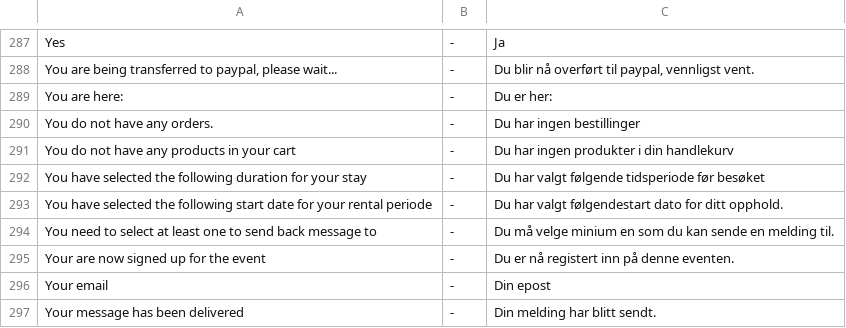
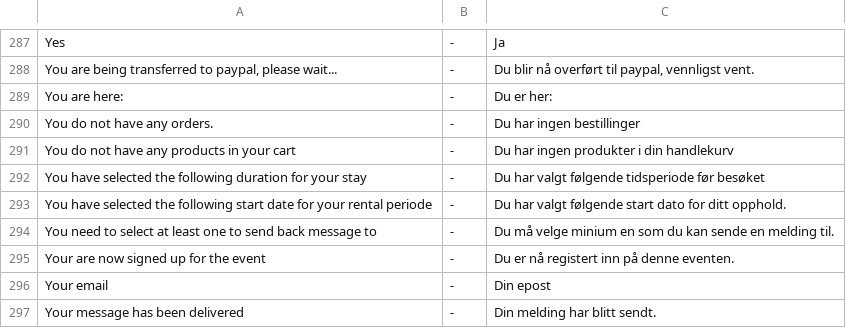
Before and after one commit to tamzidoronno/zaui-v4, a CSV file: com.getshop.client/ROOT/translation/w_nb_NO.csv, drawn as a sheet; only a part is shown, gaps mark what is left out.

Commit message:
lagt inn norsk oversetting. fikset bug ved booking av boder og google maps ikke laster av og til.

```diff
--- a/com.getshop.client/ROOT/translation/w_nb_NO.csv
+++ b/com.getshop.client/ROOT/translation/w_nb_NO.csv
@@ -292,3 +292,3 @@ You do not have any products in your cart;-;Du har ingen produkter i din handlek
 You have selected the following duration for your stay;-;Du har valgt følgende tidsperiode før besøket
-You have selected the following start date for your rental periode;-;Du har valgt følgendestart dato for ditt opphold.
+You have selected the following start date for your rental periode;-;Du har valgt følgende start dato for ditt opphold.
 You need to select at least one to send back message to;-;Du må velge minium en som du kan sende en melding til.
```
